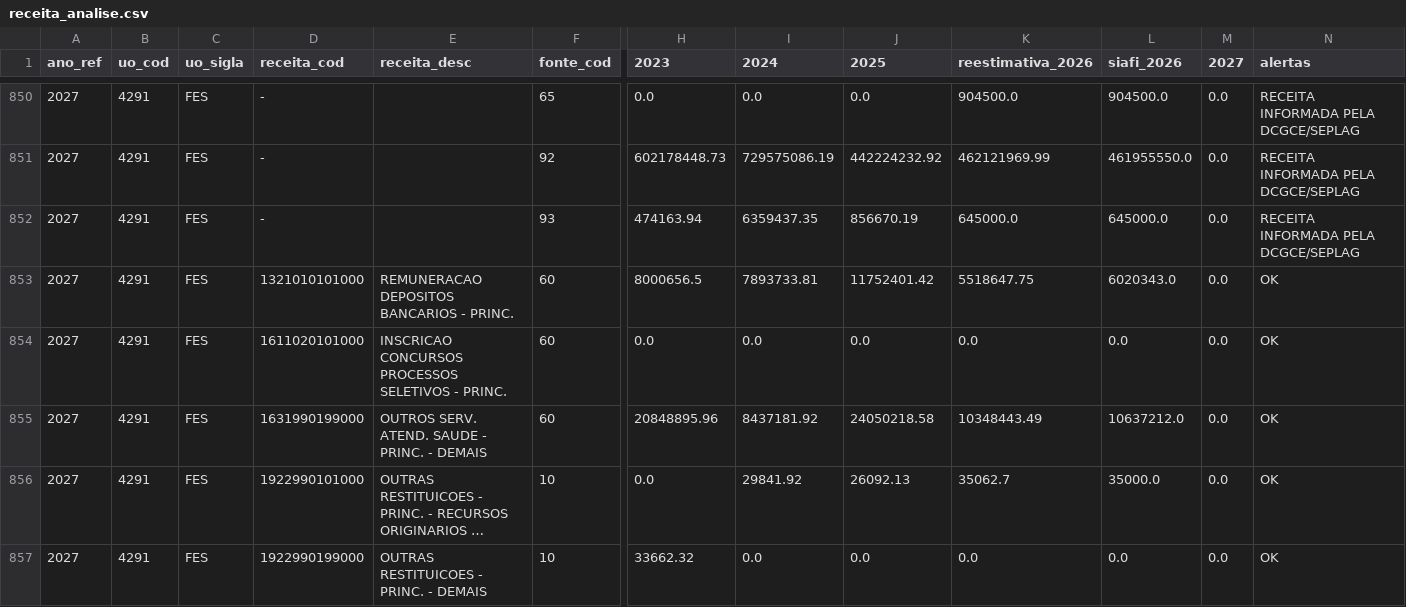
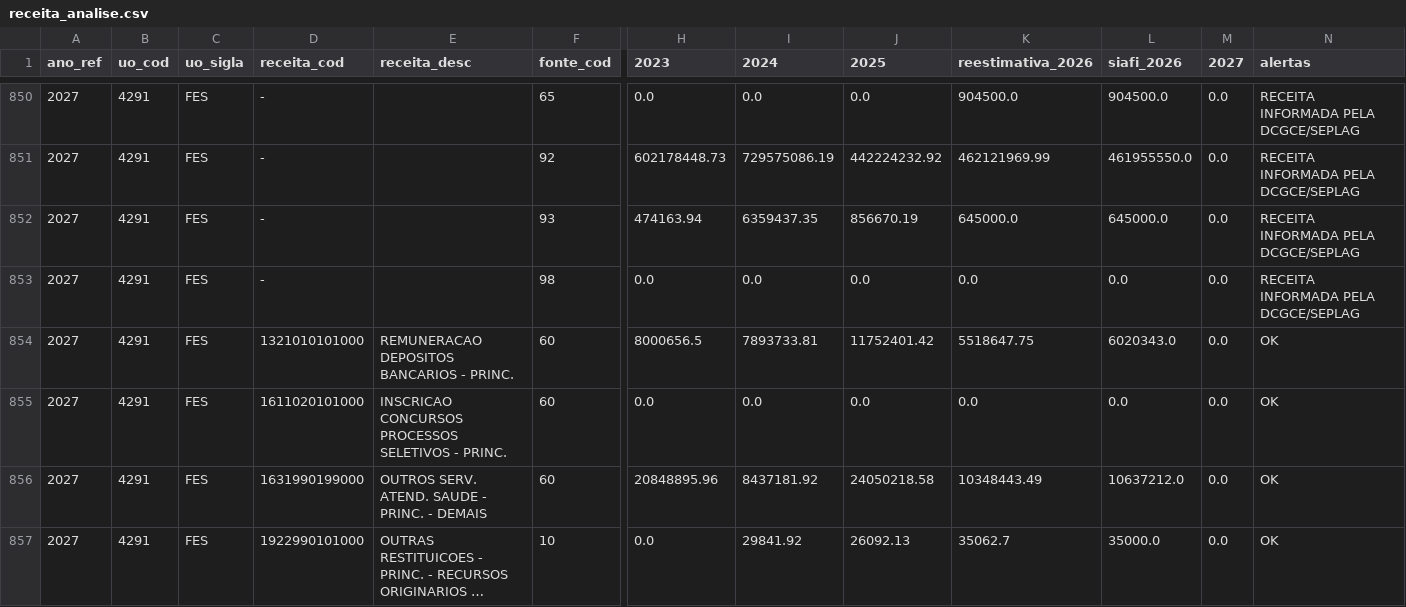
Before and after one commit to splor-mg/painel-ldo, a CSV file: data/receita_analise.csv, drawn as a sheet; only a part is shown, gaps mark what is left out; the shorter side is filled out with more unchanged rows; long unchanged cells end in …; rows hold the shown columns only; the diff names each change by its address in the sheet, - before the commit and + after, or states it on an @@ line.

```diff
--- a/data/receita_analise.csv
+++ b/data/receita_analise.csv
+row 853: 2027 | 4291 | FES | - |  | 98 | 0.0 | 0.0 | 0.0 | 0.0 | 0.0 | 0.0 | RECEITA INFORMADA PELA DCGCE/SEPLAG
```
Also changed, not shown: data/fonte_analise.csv, 3 other files.
